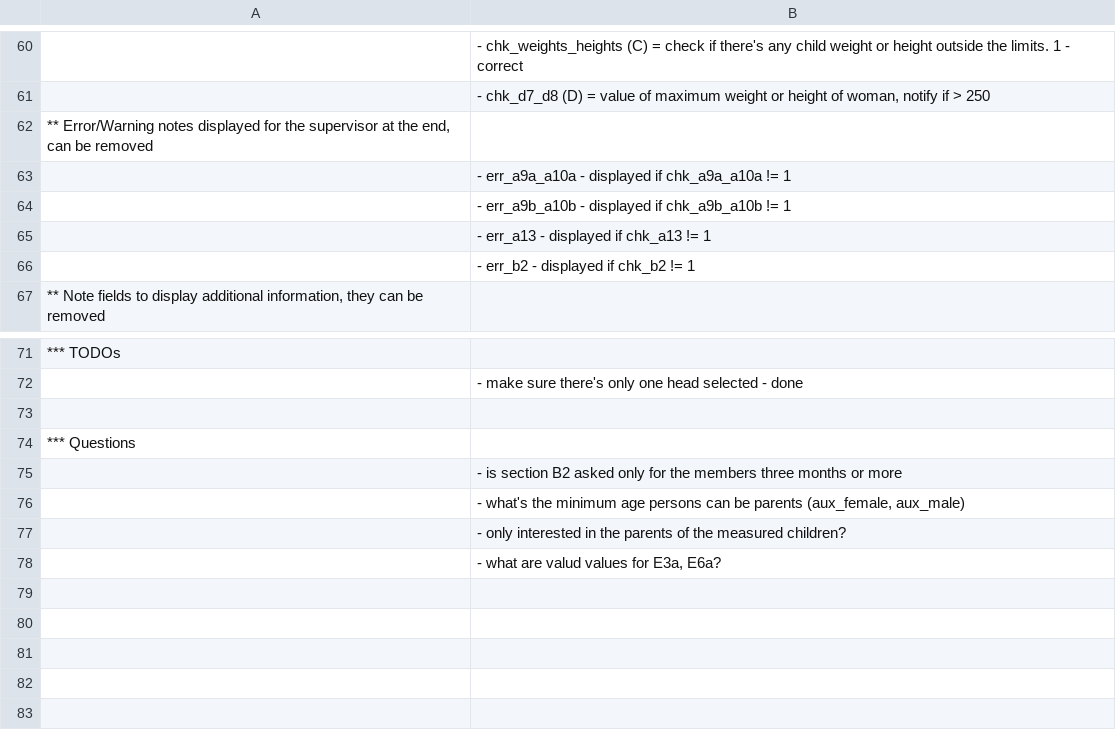
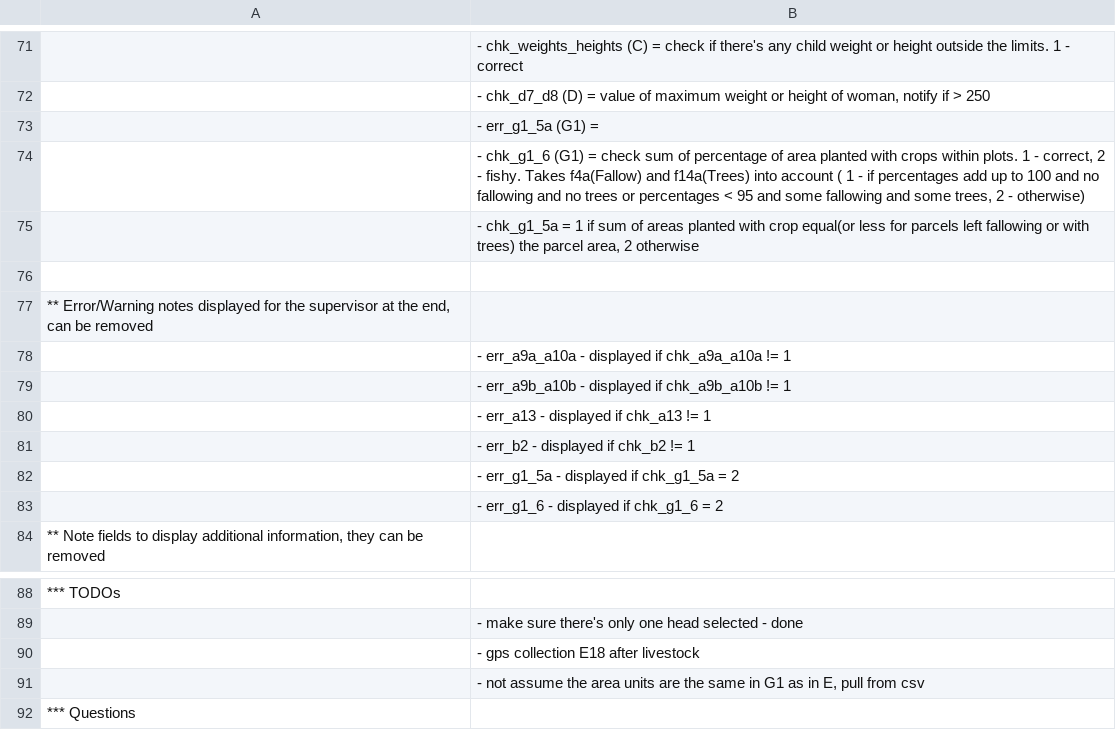
Before and after one commit to IFPRI/sda-arbes-gha, a CSV file: garbes_comments.csv, drawn as a sheet; only a part is shown, gaps mark what is left out; the shorter side is filled out with more unchanged rows; the diff covers the shown part only.

```diff
--- a/garbes_comments.csv
+++ b/garbes_comments.csv
@@ -61,2 +72,6 @@
 	- chk_d7_d8 (D) = value of maximum weight or height of woman, notify if > 250
+	- err_g1_5a (G1) =
+	- chk_g1_6 (G1) = check sum of percentage of area planted with crops within plots. 1 - correct, 2 - fishy. Takes f4a(Fallow) and f14a(Trees) into account ( 1 - if percentages add up to 100 and no fallowing and no trees or percentages < 95 and some fallowing and some trees, 2 - otherwise)
+	- chk_g1_5a = 1 if sum of areas planted with crop equal(or less for parcels left fallowing or with trees) the parcel area, 2 otherwise
+
 ** Error/Warning notes displayed for the supervisor at the end, can be removed
@@ -66,2 +81,4 @@
 	- err_b2 - displayed if chk_b2 != 1
+	- err_g1_5a - displayed if chk_g1_5a = 2
+	- err_g1_6 - displayed if chk_g1_6 = 2
 ** Note fields to display additional information, they can be removed
@@ -72,3 +89,4 @@
 	- make sure there's only one head selected - done
-
+	- gps collection E18 after livestock
+	- not assume the area units are the same in G1 as in E, pull from csv
 *** Questions
```
Also changed, not shown: 18 added rows elsewhere in this file, 3 other files.
